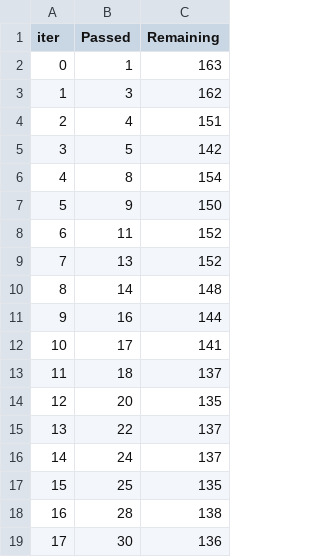
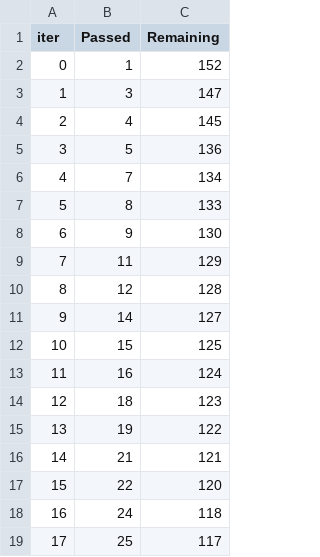
Before and after one commit to 2003saurabh/mlprojects, a TSV file: catboost_info/time_left.tsv, drawn as a sheet; only a part is shown; the diff covers the shown part only.

```diff
--- a/catboost_info/time_left.tsv
+++ b/catboost_info/time_left.tsv
@@ -1,19 +1,19 @@
 iter	Passed	Remaining
-0	1	163
-1	3	162
-2	4	151
-3	5	142
-4	8	154
-5	9	150
-6	11	152
-7	13	152
-8	14	148
-9	16	144
-10	17	141
-11	18	137
-12	20	135
-13	22	137
-14	24	137
-15	25	135
-16	28	138
-17	30	136
+0	1	152
+1	3	147
+2	4	145
+3	5	136
+4	7	134
+5	8	133
+6	9	130
+7	11	129
+8	12	128
+9	14	127
+10	15	125
+11	16	124
+12	18	123
+13	19	122
+14	21	121
+15	22	120
+16	24	118
+17	25	117
```
Also changed, not shown: 161 edited cells elsewhere in this file, 3 other files.
